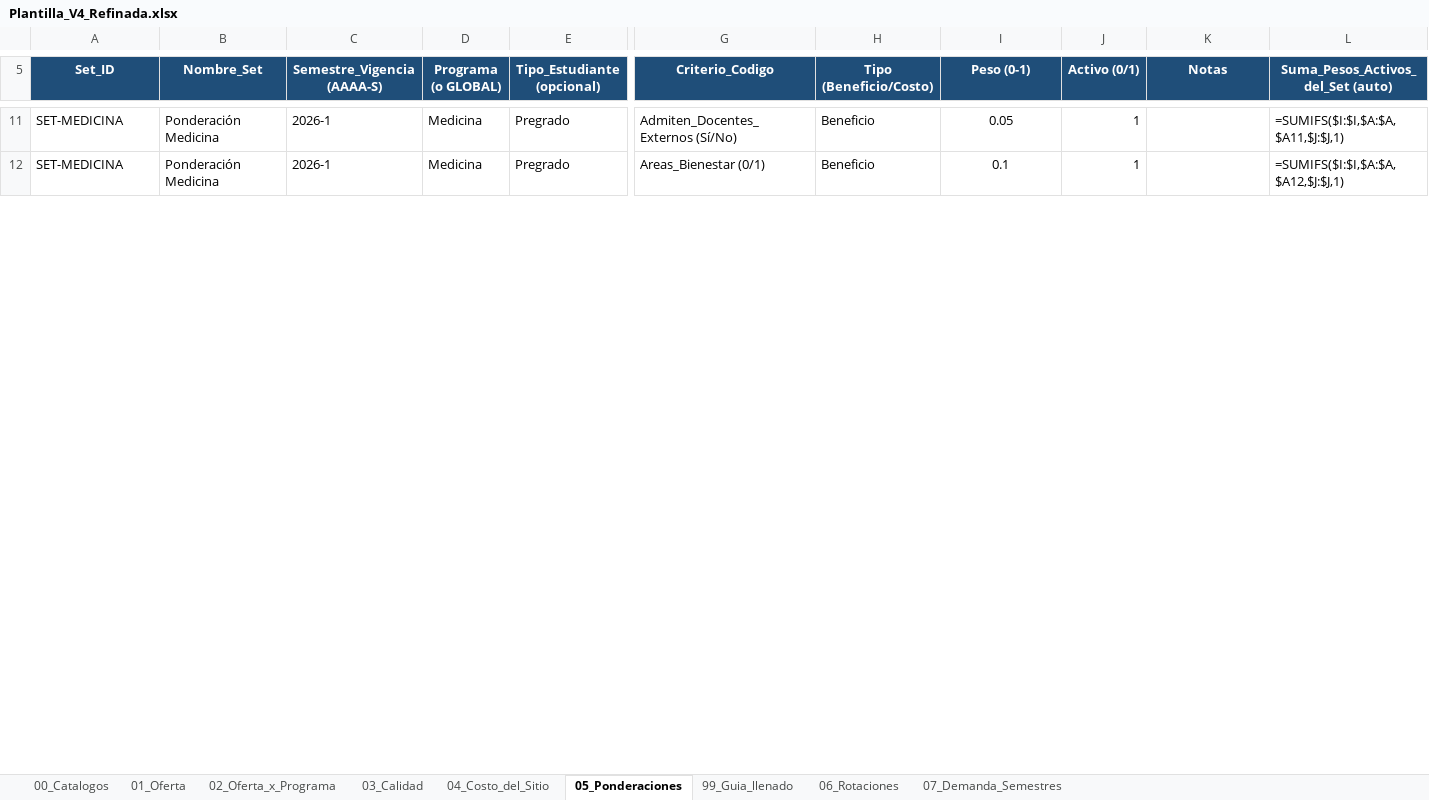
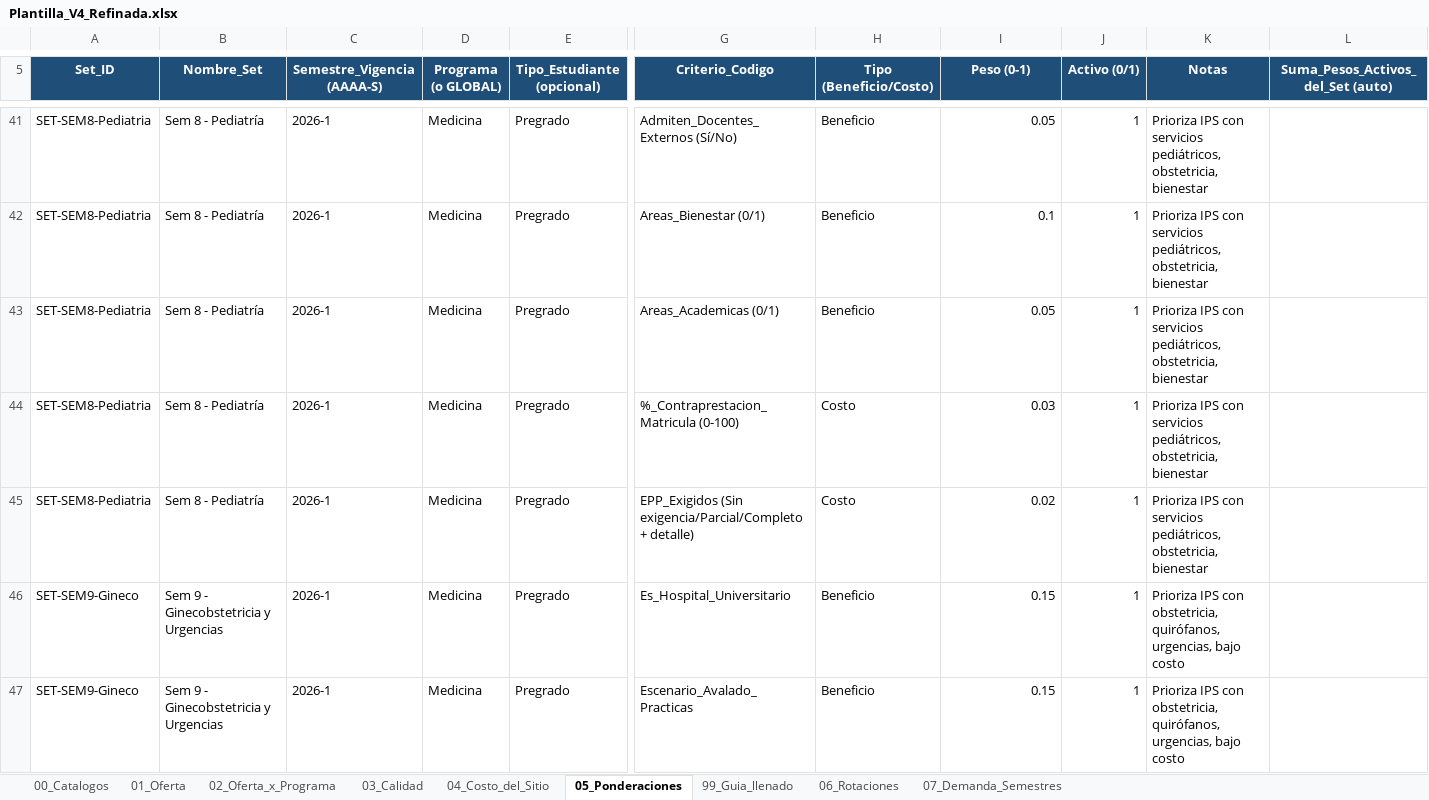
Before and after one commit to JuanArias2206/modelo-optimizacion-estudiantes, an Excel workbook: data/Plantilla_V4_Refinada.xlsx, sheet 05_Ponderaciones, drawn as a sheet; only a part is shown, gaps mark what is left out; values as stored, in another font and other column widths than the file's, no borders; formulas without a stored value are shown as written; conditional formats not drawn; addresses are those after the commit; rows hold the shown columns only; the diff covers the shown part only; the diff names each change by its address in the sheet, - before the commit and + after, or states it on an @@ line.

```diff
--- a/data/Plantilla_V4_Refinada.xlsx (sheet 05_Ponderaciones)
+++ b/data/Plantilla_V4_Refinada.xlsx (sheet 05_Ponderaciones)
-A41:A42 (Set_ID): SET-MEDICINA
+A41:A42 (Set_ID): SET-SEM8-Pediatria
-B41:B42 (Nombre_Set): Ponderación Medicina
+B41:B42 (Nombre_Set): Sem 8 - Pediatría
-I41:I42 alignment: center
+I41:I42 alignment: right
-K41:K42 (Notas): (empty)
+K41:K42 (Notas): Prioriza IPS con servicios pediátricos, obstetricia, bienestar
-L41: =SUMIFS($I:$I,$A:$A,$A11,$J:$J,1)
+L41: (empty)
-L42: =SUMIFS($I:$I,$A:$A,$A12,$J:$J,1)
+L42: (empty)
+row 43: SET-SEM8-Pediatria | Sem 8 - Pediatría | 2026-1 | Medicina | Pregrado | Areas_Academicas (0/1) | Beneficio | 0.05 | 1 | Prioriza IPS con servicios pediátricos, obstetricia, bienestar
+row 44: SET-SEM8-Pediatria | Sem 8 - Pediatría | 2026-1 | Medicina | Pregrado | %_Contraprestacion_Matricula (0-100) | Costo | 0.03 | 1 | Prioriza IPS con servicios pediátricos, obstetricia, bienestar
+row 45: SET-SEM8-Pediatria | Sem 8 - Pediatría | 2026-1 | Medicina | Pregrado | EPP_Exigidos (Sin exigencia/Parcial/Completo + detalle) | Costo | 0.02 | 1 | Prioriza IPS con servicios pediátricos, obstetricia, bienestar
+row 46: SET-SEM9-Gineco | Sem 9 - Ginecobstetricia y Urgencias | 2026-1 | Medicina | Pregrado | Es_Hospital_Universitario | Beneficio | 0.15 | 1 | Prioriza IPS con obstetricia, quirófanos, urgencias, bajo costo
+row 47: SET-SEM9-Gineco | Sem 9 - Ginecobstetricia y Urgencias | 2026-1 | Medicina | Pregrado | Escenario_Avalado_Practicas | Beneficio | 0.15 | 1 | Prioriza IPS con obstetricia, quirófanos, urgencias, bajo costo
```
Also changed, not shown: 45 added rows, 1 removed row, 45 edited cells, cell formats and merged cells elsewhere in this sheet, 2 other files.
